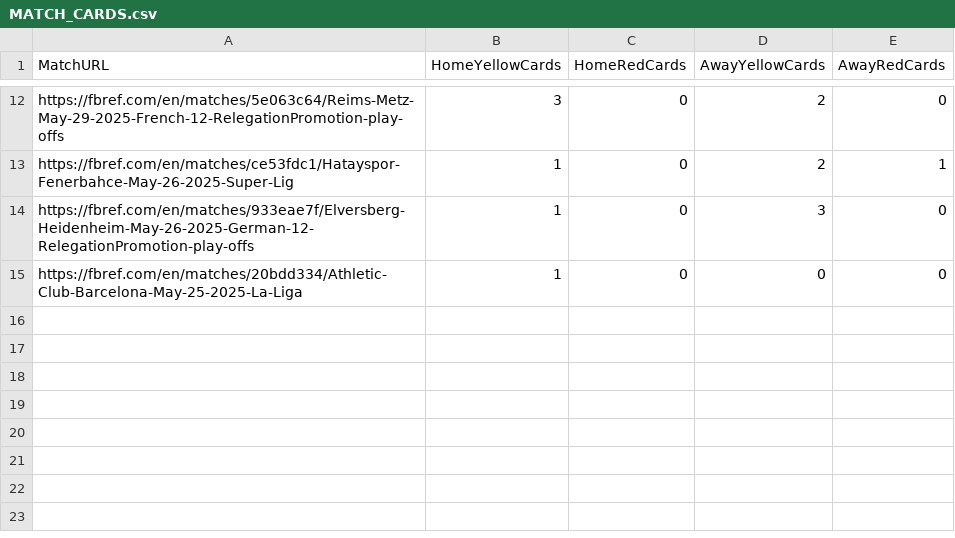
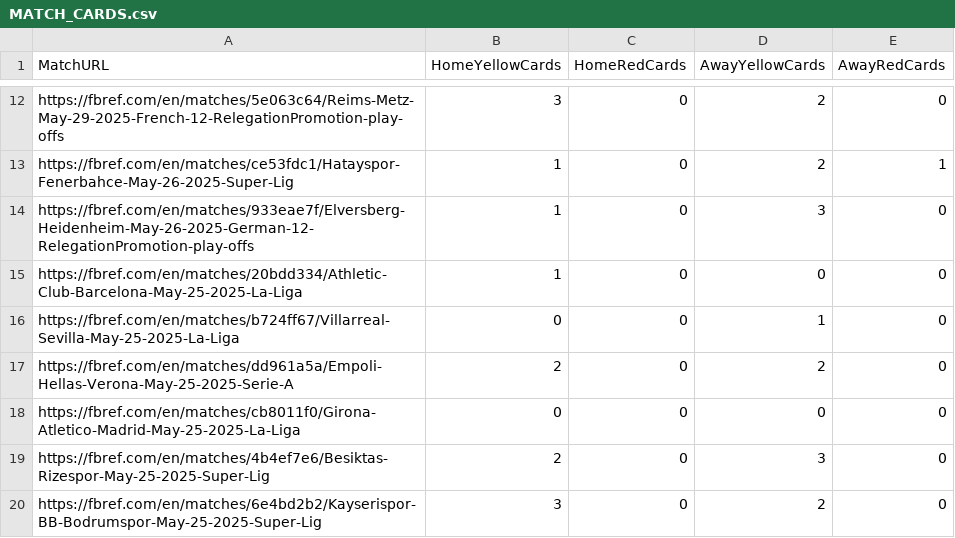
Before and after one commit to mbarisonay/Football_simulation, a CSV file: data/raw/MATCH_CARDS.csv, drawn as a sheet; only a part is shown, gaps mark what is left out; the diff names each change by its address in the sheet, - before the commit and + after, or states it on an @@ line.

Commit message:
Update MATCH_CARDS.csv

```diff
--- a/data/raw/MATCH_CARDS.csv
+++ b/data/raw/MATCH_CARDS.csv
+row 16: https://fbref.com/en/matches/b724ff67/Villarreal-Sevilla-May-25-2025-La-Liga | 0 | 0 | 1 | 0
+row 17: https://fbref.com/en/matches/dd961a5a/Empoli-Hellas-Verona-May-25-2025-Serie-A | 2 | 0 | 2 | 0
+row 18: https://fbref.com/en/matches/cb8011f0/Girona-Atletico-Madrid-May-25-2025-La-Liga | 0 | 0 | 0 | 0
+row 19: https://fbref.com/en/matches/4b4ef7e6/Besiktas-Rizespor-May-25-2025-Super-Lig | 2 | 0 | 3 | 0
+row 20: https://fbref.com/en/matches/6e4bd2b2/Kayserispor-BB-Bodrumspor-May-25-2025-Super-Lig | 3 | 0 | 2 | 0
```
